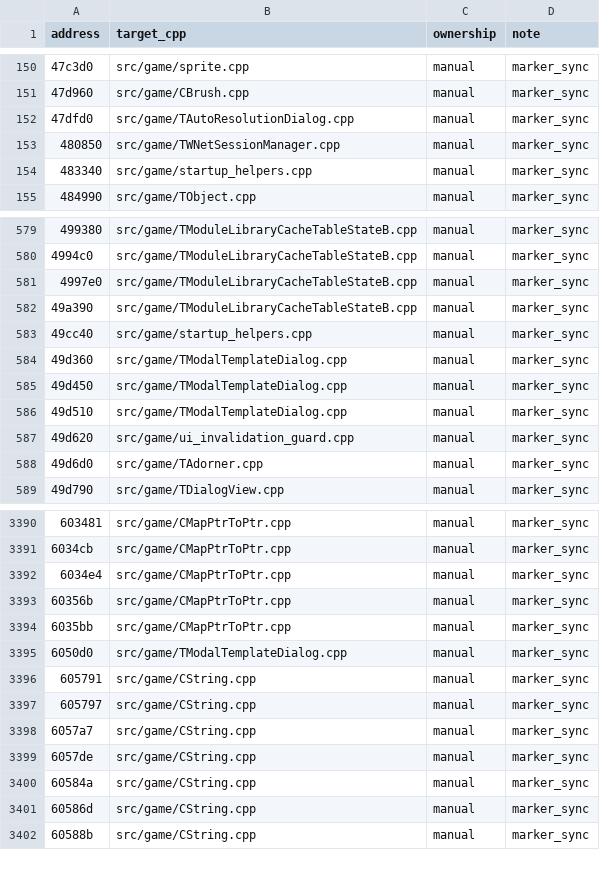
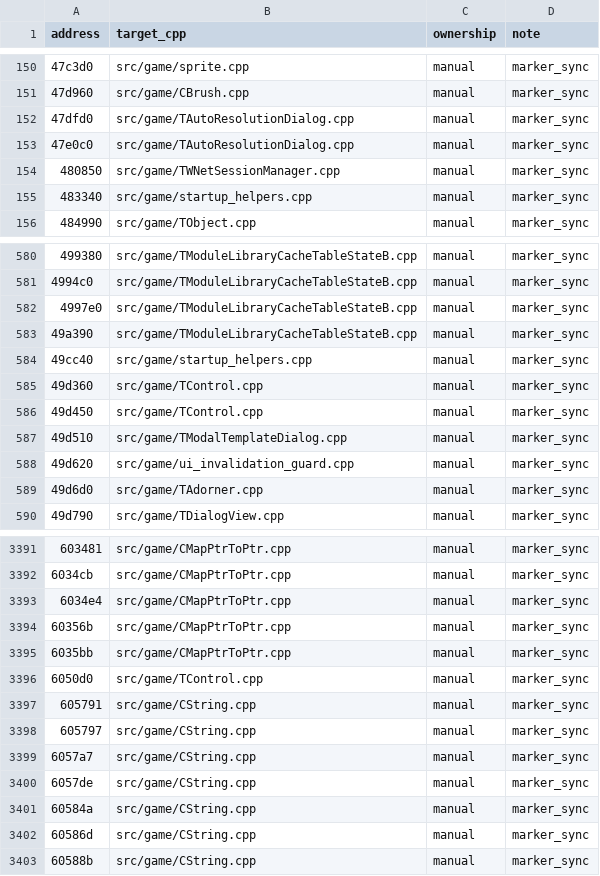
Before and after one commit to agluszak/imperialism-decomp, a CSV file: config/function_ownership.csv, drawn as a sheet; only a part is shown, gaps mark what is left out.

```diff
--- a/config/function_ownership.csv
+++ b/config/function_ownership.csv
@@ -152,2 +152,3 @@ address|target_cpp|ownership|note
 47dfd0|src/game/TAutoResolutionDialog.cpp|manual|marker_sync
+47e0c0|src/game/TAutoResolutionDialog.cpp|manual|marker_sync
 480850|src/game/TWNetSessionManager.cpp|manual|marker_sync
@@ -583,4 +584,4 @@ address|target_cpp|ownership|note
 49cc40|src/game/startup_helpers.cpp|manual|marker_sync
-49d360|src/game/TModalTemplateDialog.cpp|manual|marker_sync
-49d450|src/game/TModalTemplateDialog.cpp|manual|marker_sync
+49d360|src/game/TControl.cpp|manual|marker_sync
+49d450|src/game/TControl.cpp|manual|marker_sync
 49d510|src/game/TModalTemplateDialog.cpp|manual|marker_sync
@@ -3394,3 +3395,3 @@ address|target_cpp|ownership|note
 6035bb|src/game/CMapPtrToPtr.cpp|manual|marker_sync
-6050d0|src/game/TModalTemplateDialog.cpp|manual|marker_sync
+6050d0|src/game/TControl.cpp|manual|marker_sync
 605791|src/game/CString.cpp|manual|marker_sync
```
Also changed, not shown: 11 other files.
